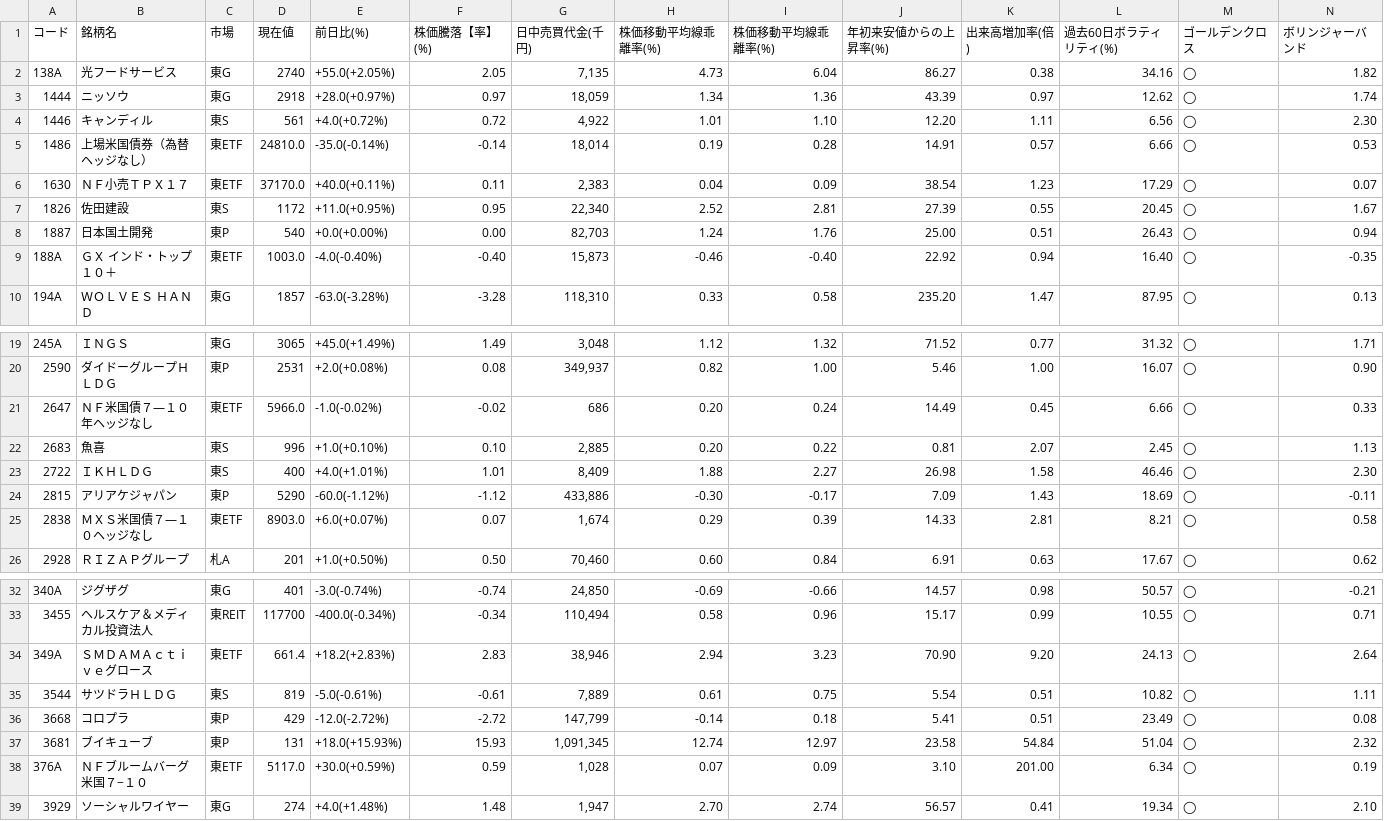
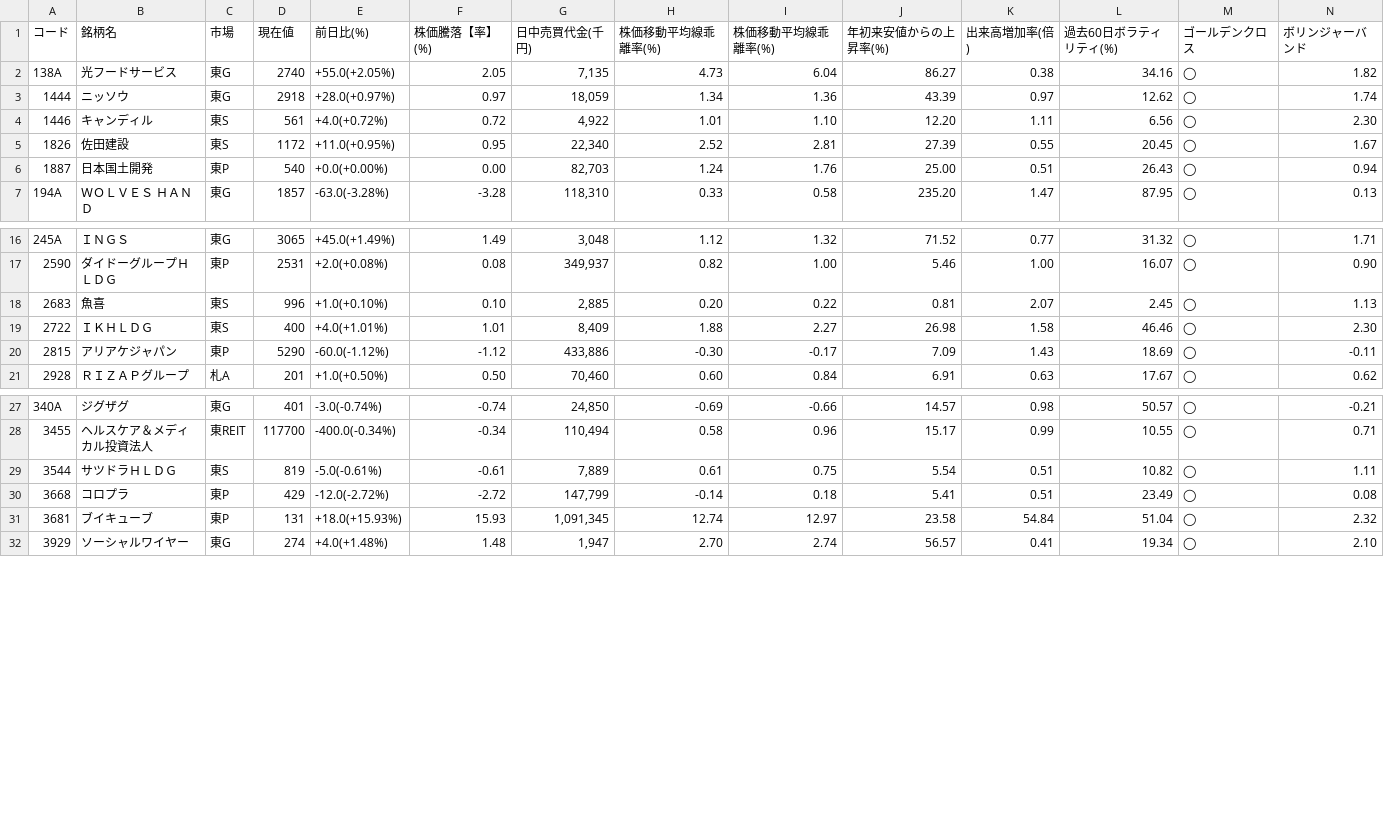
Before and after one commit to Jzet-bw/stock-api, a CSV file: dataG.csv, drawn as a sheet; only a part is shown, gaps mark what is left out; rows hold the shown columns only; the diff names each change by its address in the sheet, - before the commit and + after, or states it on an @@ line.

```diff
--- a/dataG.csv
+++ b/dataG.csv
-row 5: 1486 | 上場米国債券（為替ヘッジなし） | 東ETF | 24810.0 | -35.0(-0.14%) | -0.14 | 18,014 | 0.19 | 0.28 | 14.91 | 0.57 | 6.66 | ◯ | 0.53
-row 6: 1630 | ＮＦ小売ＴＰＸ１７ | 東ETF | 37170.0 | +40.0(+0.11%) | 0.11 | 2,383 | 0.04 | 0.09 | 38.54 | 1.23 | 17.29 | ◯ | 0.07
-row 9: 188A | ＧＸ インド・トップ１０＋ | 東ETF | 1003.0 | -4.0(-0.40%) | -0.40 | 15,873 | -0.46 | -0.40 | 22.92 | 0.94 | 16.40 | ◯ | -0.35
-row 21: 2647 | ＮＦ米国債７―１０年ヘッジなし | 東ETF | 5966.0 | -1.0(-0.02%) | -0.02 | 686 | 0.20 | 0.24 | 14.49 | 0.45 | 6.66 | ◯ | 0.33
-row 25: 2838 | ＭＸＳ米国債７―１０ヘッジなし | 東ETF | 8903.0 | +6.0(+0.07%) | 0.07 | 1,674 | 0.29 | 0.39 | 14.33 | 2.81 | 8.21 | ◯ | 0.58
-row 34: 349A | ＳＭＤＡＭＡｃｔｉｖｅグロース | 東ETF | 661.4 | +18.2(+2.83%) | 2.83 | 38,946 | 2.94 | 3.23 | 70.90 | 9.20 | 24.13 | ◯ | 2.64
-row 38: 376A | ＮＦブルームバーグ米国７−１０ | 東ETF | 5117.0 | +30.0(+0.59%) | 0.59 | 1,028 | 0.07 | 0.09 | 3.10 | 201.00 | 6.34 | ◯ | 0.19
```
Also changed, not shown: 1 other file.
